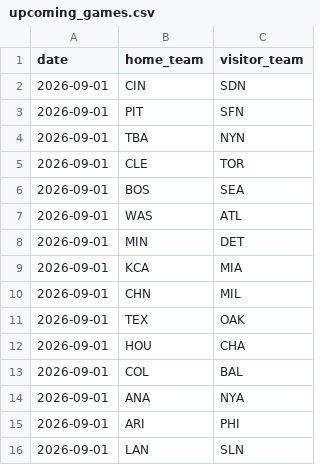
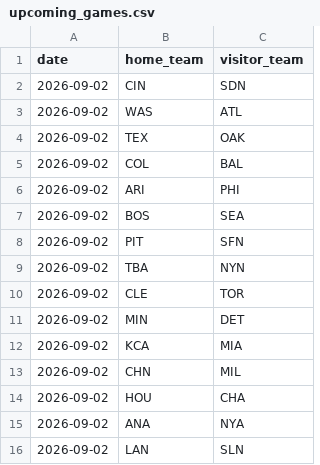
Before and after one commit to andrewhen1999/AutoMLBPredict, a CSV file: MLBPredict/data/upcoming_games.csv, drawn as a sheet.

```diff
--- a/MLBPredict/data/upcoming_games.csv
+++ b/MLBPredict/data/upcoming_games.csv
@@ -1,16 +1,16 @@
 date,home_team,visitor_team
-2026-09-01,CIN,SDN
-2026-09-01,PIT,SFN
-2026-09-01,TBA,NYN
-2026-09-01,CLE,TOR
-2026-09-01,BOS,SEA
-2026-09-01,WAS,ATL
-2026-09-01,MIN,DET
-2026-09-01,KCA,MIA
-2026-09-01,CHN,MIL
-2026-09-01,TEX,OAK
-2026-09-01,HOU,CHA
-2026-09-01,COL,BAL
-2026-09-01,ANA,NYA
-2026-09-01,ARI,PHI
-2026-09-01,LAN,SLN
+2026-09-02,CIN,SDN
+2026-09-02,WAS,ATL
+2026-09-02,TEX,OAK
+2026-09-02,COL,BAL
+2026-09-02,ARI,PHI
+2026-09-02,BOS,SEA
+2026-09-02,PIT,SFN
+2026-09-02,TBA,NYN
+2026-09-02,CLE,TOR
+2026-09-02,MIN,DET
+2026-09-02,KCA,MIA
+2026-09-02,CHN,MIL
+2026-09-02,HOU,CHA
+2026-09-02,ANA,NYA
+2026-09-02,LAN,SLN
```
